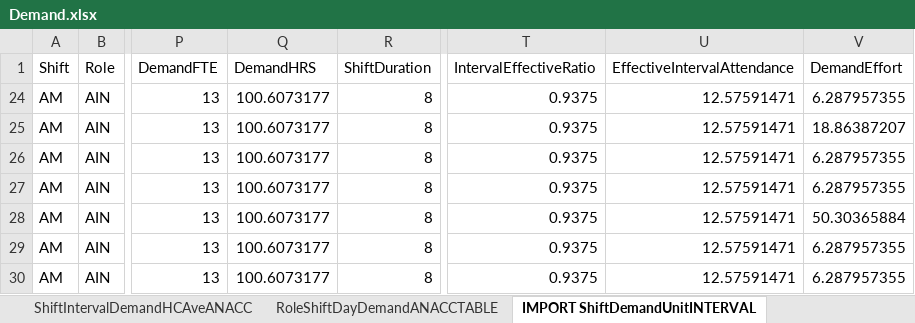
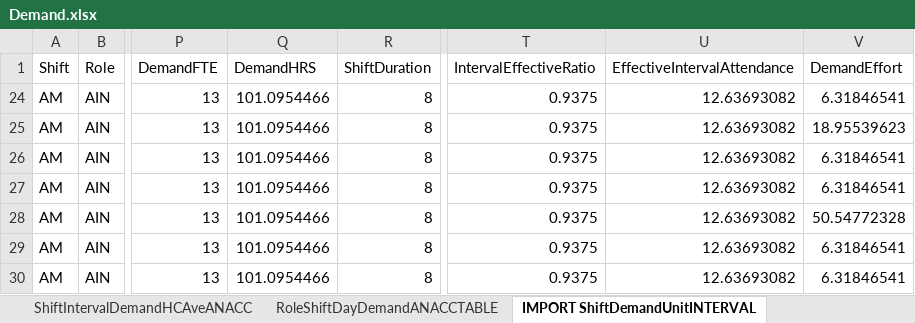
Before and after one commit to CENTRIEffortManagement/ResidentialCare, an Excel workbook: CLIENT/DATExx-Whiddon/UNITS/Unit1/2. Calculations/Demand.xlsx, sheet IMPORT ShiftDemandUnitINTERVAL, drawn as a sheet; only a part is shown, gaps mark what is left out; values as stored, in another font and other column widths than the file's, no borders; table styles not drawn; the diff names each change by its address in the sheet, - before the commit and + after, or states it on an @@ line.

```diff
--- a/CLIENT/DATExx-Whiddon/UNITS/Unit1/2. Calculations/Demand.xlsx (sheet IMPORT ShiftDemandUnitINTERVAL)
+++ b/CLIENT/DATExx-Whiddon/UNITS/Unit1/2. Calculations/Demand.xlsx (sheet IMPORT ShiftDemandUnitINTERVAL)
-Q24:Q30 (DemandHRS): 100.6073177
+Q24:Q30 (DemandHRS): 101.0954466
-U24:U30 (EffectiveIntervalAttendance): 12.57591471
+U24:U30 (EffectiveIntervalAttendance): 12.63693082
-V24 (DemandEffort): 6.287957355
+V24 (DemandEffort): 6.31846541
-V25 (DemandEffort): 18.86387207
+V25 (DemandEffort): 18.95539623
-V26:V27 (DemandEffort): 6.287957355
+V26:V27 (DemandEffort): 6.31846541
-V28 (DemandEffort): 50.30365884
+V28 (DemandEffort): 50.54772328
-V29:V30 (DemandEffort): 6.287957355
+V29:V30 (DemandEffort): 6.31846541
```
Also changed, not shown: sheet ShiftIntervalDemandHCAveANACC, sheet ShiftIntervalDemandHCAve, sheet ShiftDemandHCAverage, sheet ShiftDemandHCAverageANACC, sheet Table_ShiftDemandUnitINTERVALCh, sheet CareDemandHRSWeeklyCheck, hidden cells, CLIENT/DATExx-Whiddon/2. Calculations/Tableau Connection.xlsx, CLIENT/DATExx-Whiddon/UNITS/Unit1/2. Calculations/AIN/CapacityDistrib(A.1)-shifts.xlsx, 50 other files.
